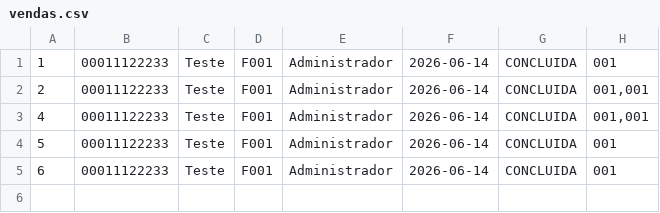
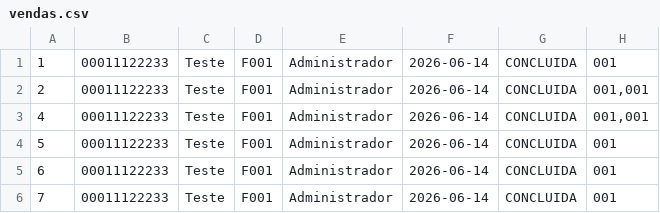
Before and after one commit to yata64/Anjos_Paes, a CSV file: dados/vendas.csv, drawn as a sheet.

```diff
--- a/dados/vendas.csv
+++ b/dados/vendas.csv
@@ -5 +5,2 @@
 6;00011122233;Teste;F001;Administrador;2026-06-14;CONCLUIDA;001
+7;00011122233;Teste;F001;Administrador;2026-06-14;CONCLUIDA;001
```
Also changed, not shown: 5 other files.
